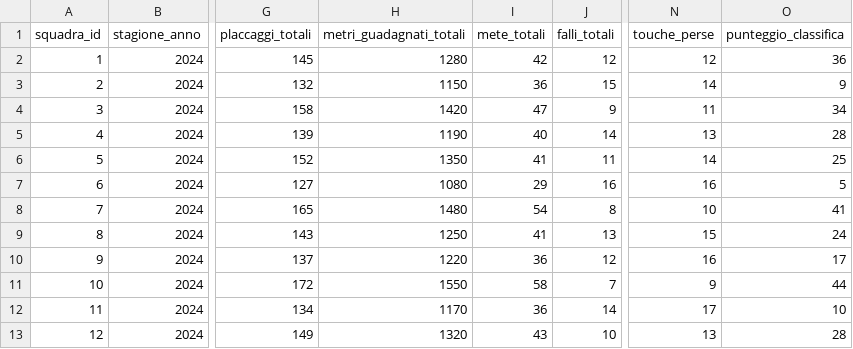
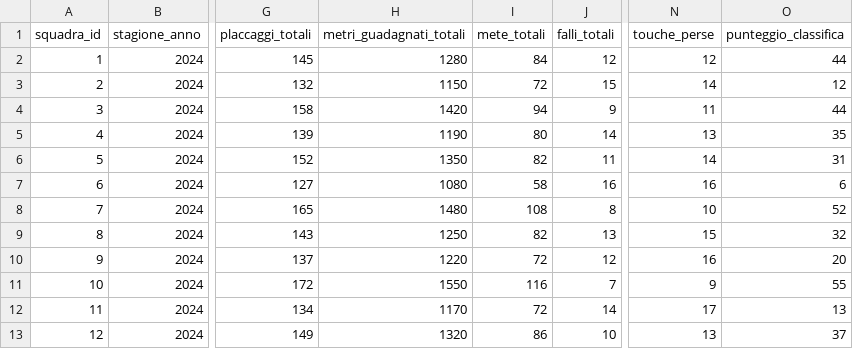
Before and after one commit to tommso00/PrAva-RugbyTrento, a CSV file: Code/database/squadre.csv, drawn as a sheet; only a part is shown, gaps mark what is left out; the diff names each change by its address in the sheet, - before the commit and + after, or states it on an @@ line.

```diff
--- a/Code/database/squadre.csv
+++ b/Code/database/squadre.csv
-I2 (mete_totali): 42
+I2 (mete_totali): 84
-O2 (punteggio_classifica): 36
+O2 (punteggio_classifica): 44
-I3 (mete_totali): 36
+I3 (mete_totali): 72
-O3 (punteggio_classifica): 9
+O3 (punteggio_classifica): 12
-I4 (mete_totali): 47
+I4 (mete_totali): 94
-O4 (punteggio_classifica): 34
+O4 (punteggio_classifica): 44
-I5 (mete_totali): 40
+I5 (mete_totali): 80
-O5 (punteggio_classifica): 28
+O5 (punteggio_classifica): 35
-I6 (mete_totali): 41
+I6 (mete_totali): 82
-O6 (punteggio_classifica): 25
+O6 (punteggio_classifica): 31
-I7 (mete_totali): 29
+I7 (mete_totali): 58
-O7 (punteggio_classifica): 5
+O7 (punteggio_classifica): 6
-I8 (mete_totali): 54
+I8 (mete_totali): 108
-O8 (punteggio_classifica): 41
+O8 (punteggio_classifica): 52
-I9 (mete_totali): 41
+I9 (mete_totali): 82
-O9 (punteggio_classifica): 24
+O9 (punteggio_classifica): 32
-I10 (mete_totali): 36
+I10 (mete_totali): 72
-O10 (punteggio_classifica): 17
+O10 (punteggio_classifica): 20
-I11 (mete_totali): 58
+I11 (mete_totali): 116
-O11 (punteggio_classifica): 44
+O11 (punteggio_classifica): 55
-I12 (mete_totali): 36
+I12 (mete_totali): 72
-O12 (punteggio_classifica): 10
+O12 (punteggio_classifica): 13
-I13 (mete_totali): 43
+I13 (mete_totali): 86
-O13 (punteggio_classifica): 28
+O13 (punteggio_classifica): 37
```
Also changed, not shown: 6 other files.
